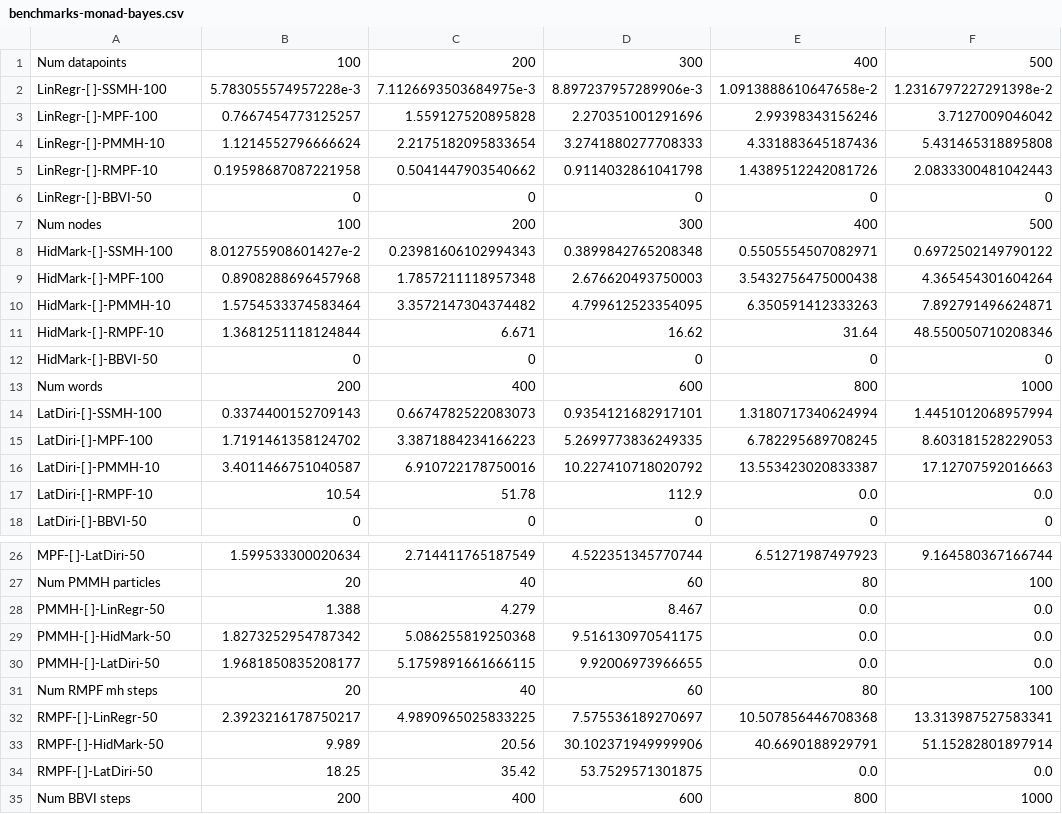
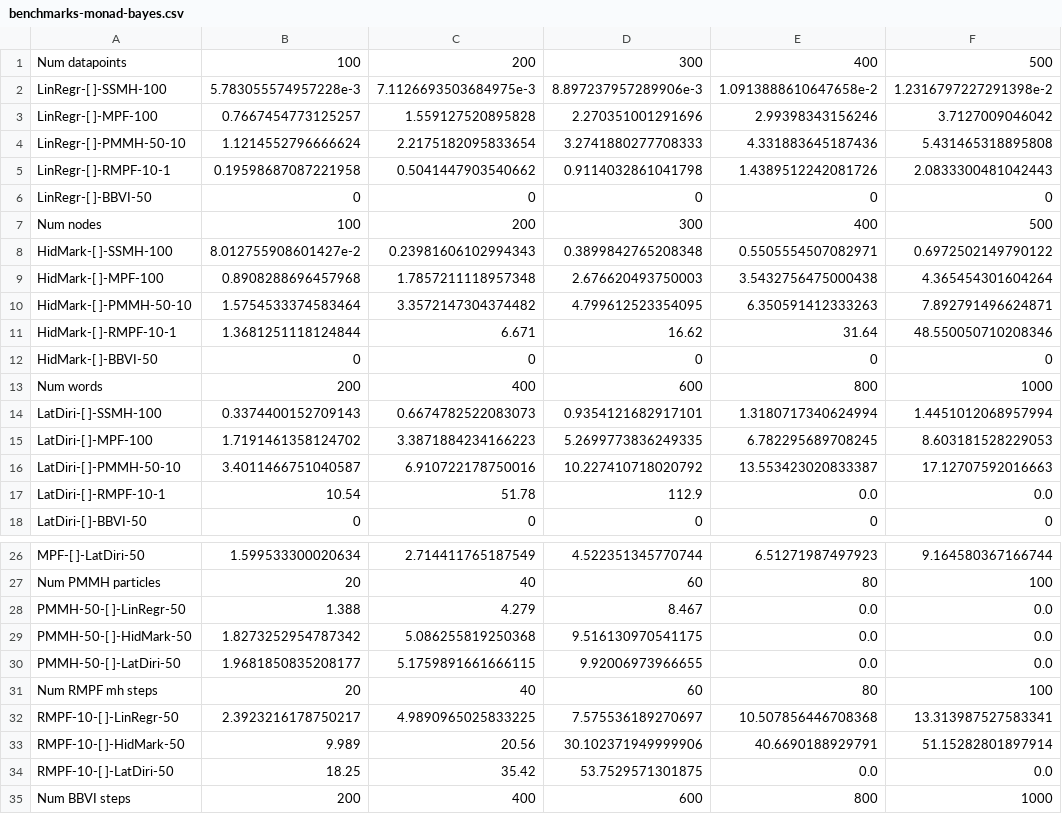
Before and after one commit to min-nguyen/prob-fx-2, a CSV file: examples/benchmarks/benchmarks-monad-bayes.csv, drawn as a sheet; only a part is shown, gaps mark what is left out.

Commit message:
update benchmark formatting

```diff
--- a/examples/benchmarks/benchmarks-monad-bayes.csv
+++ b/examples/benchmarks/benchmarks-monad-bayes.csv
@@ -3,4 +3,4 @@ LinRegr-[ ]-SSMH-100,5.783055574957228e-3,7.1126693503684975e-3,8.89723795728990
 LinRegr-[ ]-MPF-100,0.7667454773125257,1.559127520895828,2.270351001291696,2.99398343156246,3.7127009046042
-LinRegr-[ ]-PMMH-10,1.1214552796666624,2.2175182095833654,3.2741880277708333,4.331883645187436,5.431465318895808
-LinRegr-[ ]-RMPF-10,0.19598687087221958,0.5041447903540662,0.9114032861041798,1.4389512242081726,2.0833300481042443
+LinRegr-[ ]-PMMH-50-10,1.1214552796666624,2.2175182095833654,3.2741880277708333,4.331883645187436,5.431465318895808
+LinRegr-[ ]-RMPF-10-1,0.19598687087221958,0.5041447903540662,0.9114032861041798,1.4389512242081726,2.0833300481042443
 LinRegr-[ ]-BBVI-50,0,0,0,0,0
@@ -9,4 +9,4 @@ HidMark-[ ]-SSMH-100,8.012755908601427e-2,0.23981606102994343,0.3899842765208348
 HidMark-[ ]-MPF-100,0.8908288696457968,1.7857211118957348,2.676620493750003,3.5432756475000438,4.365454301604264
-HidMark-[ ]-PMMH-10,1.5754533374583464,3.3572147304374482,4.799612523354095,6.350591412333263,7.892791496624871
-HidMark-[ ]-RMPF-10,1.3681251118124844, 6.671, 16.62, 31.64, 48.550050710208346
+HidMark-[ ]-PMMH-50-10,1.5754533374583464,3.3572147304374482,4.799612523354095,6.350591412333263,7.892791496624871
+HidMark-[ ]-RMPF-10-1,1.3681251118124844, 6.671, 16.62, 31.64, 48.550050710208346
 HidMark-[ ]-BBVI-50,0,0,0,0,0
@@ -15,4 +15,4 @@ LatDiri-[ ]-SSMH-100,0.3374400152709143,0.6674782522083073,0.9354121682917101,1.
 LatDiri-[ ]-MPF-100,1.7191461358124702,3.3871884234166223,5.2699773836249335,6.782295689708245,8.603181528229053
-LatDiri-[ ]-PMMH-10,3.4011466751040587,6.910722178750016,10.227410718020792,13.553423020833387,17.12707592016663
-LatDiri-[ ]-RMPF-10,10.54, 51.78, 112.9, 0.0, 0.0
+LatDiri-[ ]-PMMH-50-10,3.4011466751040587,6.910722178750016,10.227410718020792,13.553423020833387,17.12707592016663
+LatDiri-[ ]-RMPF-10-1,10.54, 51.78, 112.9, 0.0, 0.0
 LatDiri-[ ]-BBVI-50,0,0,0,0,0
@@ -27,9 +27,9 @@ MPF-[ ]-LatDiri-50,1.599533300020634,2.714411765187549,4.522351345770744,6.51271
 Num PMMH particles,20,40,60,80,100
-PMMH-[ ]-LinRegr-50,1.388, 4.279, 8.467, 0.0, 0.0
-PMMH-[ ]-HidMark-50,1.8273252954787342,5.086255819250368,9.516130970541175,0.0,0.0
-PMMH-[ ]-LatDiri-50,1.9681850835208177,5.1759891661666115,9.92006973966655,0.0,0.0
+PMMH-50-[ ]-LinRegr-50,1.388, 4.279, 8.467, 0.0, 0.0
+PMMH-50-[ ]-HidMark-50,1.8273252954787342,5.086255819250368,9.516130970541175,0.0,0.0
+PMMH-50-[ ]-LatDiri-50,1.9681850835208177,5.1759891661666115,9.92006973966655,0.0,0.0
 Num RMPF mh steps,20,40,60,80,100
-RMPF-[ ]-LinRegr-50,2.3923216178750217,4.9890965025833225,7.575536189270697,10.507856446708368,13.313987527583341
-RMPF-[ ]-HidMark-50,9.989, 20.56, 30.102371949999906, 40.6690188929791,51.15282801897914
-RMPF-[ ]-LatDiri-50,18.25, 35.42, 53.7529571301875, 0.0, 0.0
+RMPF-10-[ ]-LinRegr-50,2.3923216178750217,4.9890965025833225,7.575536189270697,10.507856446708368,13.313987527583341
+RMPF-10-[ ]-HidMark-50,9.989, 20.56, 30.102371949999906, 40.6690188929791,51.15282801897914
+RMPF-10-[ ]-LatDiri-50,18.25, 35.42, 53.7529571301875, 0.0, 0.0
 Num BBVI steps,200,400,600,800,1000
```
Also changed, not shown: 3 other files.
